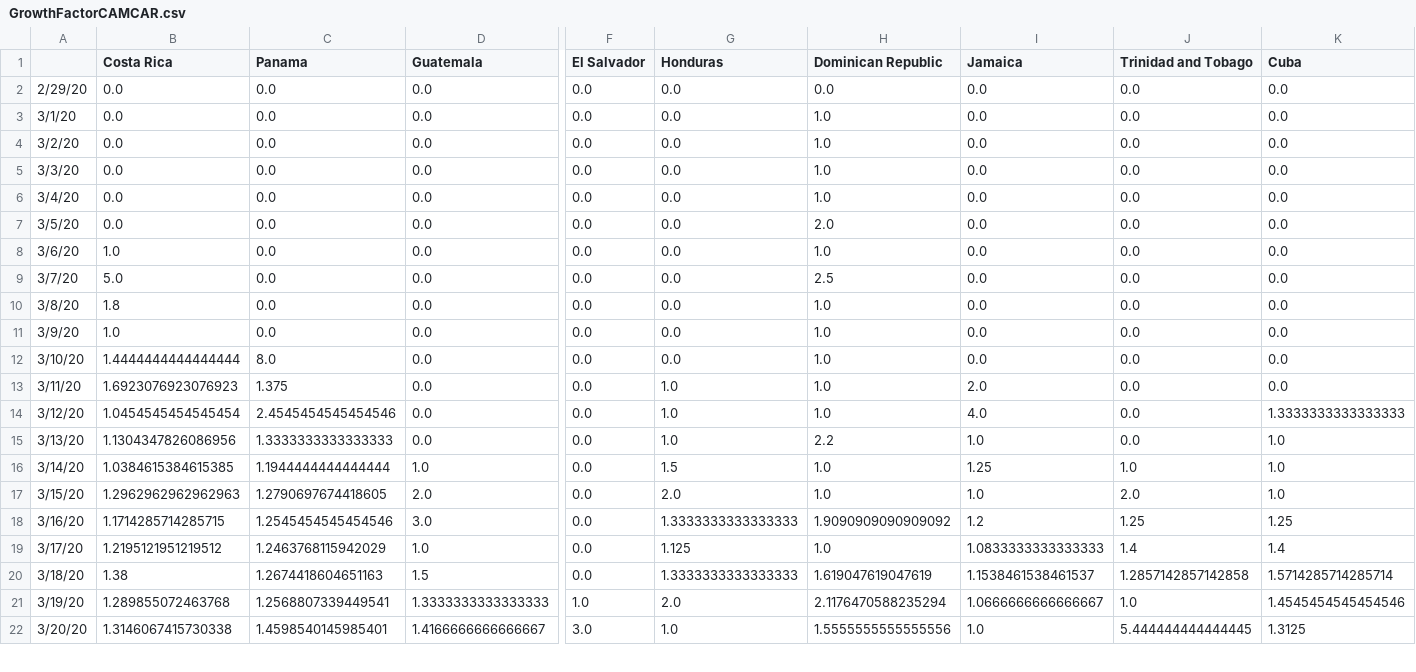
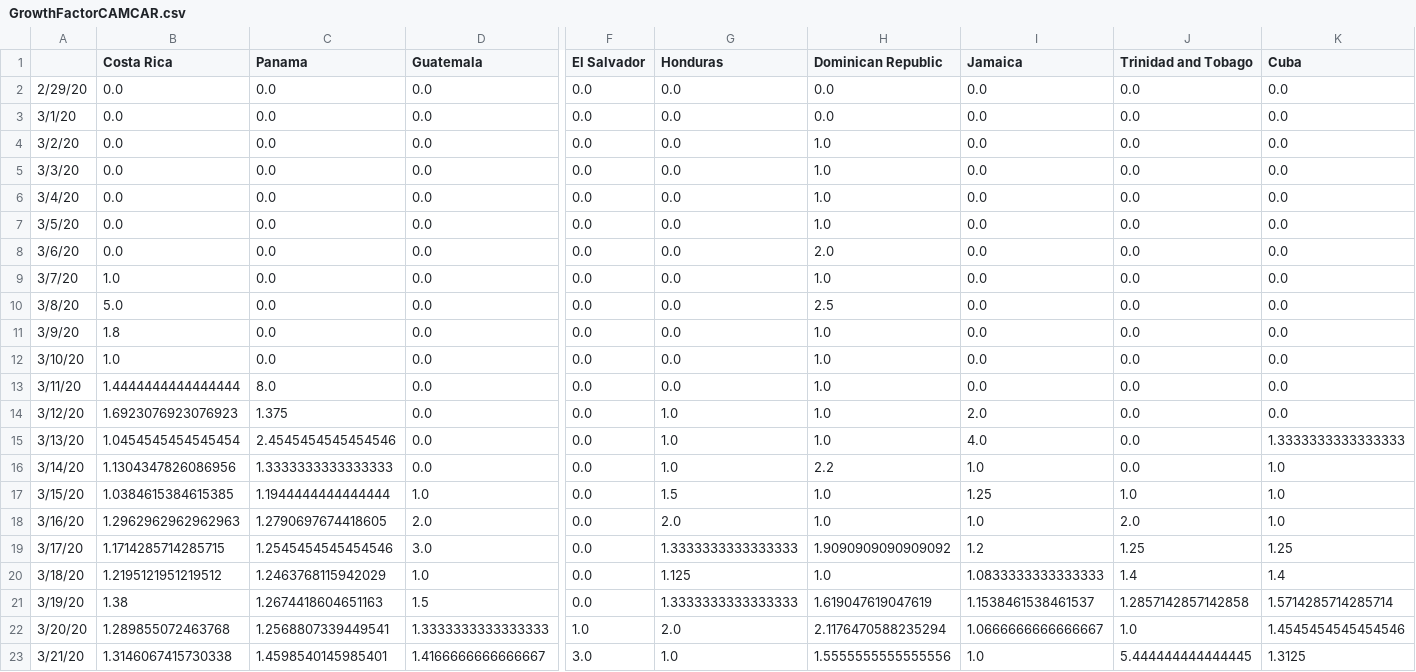
Before and after one commit to andresdha/COVID_Analysis, a CSV file: GrowthFactorCAMCAR.csv, drawn as a sheet; only a part is shown, gaps mark what is left out; addresses are those after the commit; rows hold the shown columns only; the diff covers the shown part only; the diff names each change by its address in the sheet, - before the commit and + after, or states it on an @@ line.

```diff
--- a/GrowthFactorCAMCAR.csv
+++ b/GrowthFactorCAMCAR.csv
-H3 (Dominican Republic): 1.0
+H3 (Dominican Republic): 0.0
-H7 (Dominican Republic): 2.0
+H7 (Dominican Republic): 1.0
-B8 (Costa Rica): 1.0
+B8 (Costa Rica): 0.0
-H8 (Dominican Republic): 1.0
+H8 (Dominican Republic): 2.0
-B9 (Costa Rica): 5.0
+B9 (Costa Rica): 1.0
-H9 (Dominican Republic): 2.5
+H9 (Dominican Republic): 1.0
-B10 (Costa Rica): 1.8
+B10 (Costa Rica): 5.0
-H10 (Dominican Republic): 1.0
+H10 (Dominican Republic): 2.5
-B11 (Costa Rica): 1.0
+B11 (Costa Rica): 1.8
-B12 (Costa Rica): 1.4444444444444444
+B12 (Costa Rica): 1.0
-C12 (Panama): 8.0
+C12 (Panama): 0.0
-B13 (Costa Rica): 1.6923076923076923
+B13 (Costa Rica): 1.4444444444444444
-C13 (Panama): 1.375
+C13 (Panama): 8.0
-G13 (Honduras): 1.0
+G13 (Honduras): 0.0
-I13 (Jamaica): 2.0
+I13 (Jamaica): 0.0
-B14 (Costa Rica): 1.0454545454545454
+B14 (Costa Rica): 1.6923076923076923
-C14 (Panama): 2.4545454545454546
+C14 (Panama): 1.375
-I14 (Jamaica): 4.0
+I14 (Jamaica): 2.0
-K14 (Cuba): 1.3333333333333333
+K14 (Cuba): 0.0
-B15 (Costa Rica): 1.1304347826086956
+B15 (Costa Rica): 1.0454545454545454
-C15 (Panama): 1.3333333333333333
+C15 (Panama): 2.4545454545454546
-H15 (Dominican Republic): 2.2
+H15 (Dominican Republic): 1.0
-I15 (Jamaica): 1.0
+I15 (Jamaica): 4.0
-K15 (Cuba): 1.0
+K15 (Cuba): 1.3333333333333333
+row 16: 3/14/20 | 1.1304347826086956 | 1.3333333333333333 | 0.0 | 0.0 | 1.0 | 2.2 | 1.0 | 0.0 | 1.0
-A17: 3/14/20
+A17: 3/15/20
-A18: 3/15/20
+A18: 3/16/20
-A19: 3/16/20
+A19: 3/17/20
-A20: 3/17/20
+A20: 3/18/20
-A21: 3/18/20
+A21: 3/19/20
-A22: 3/19/20
+A22: 3/20/20
-A23: 3/20/20
+A23: 3/21/20
```
Also changed, not shown: 1 removed row and 4 edited cells elsewhere in this file, 1 other file.
